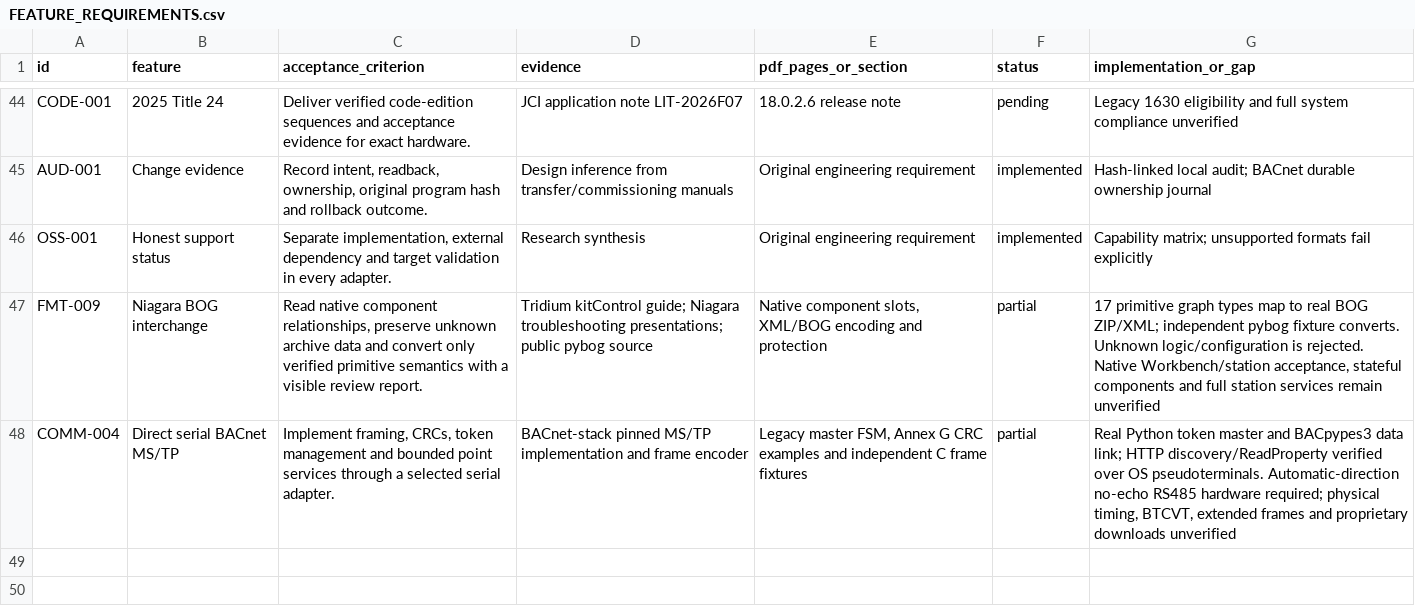
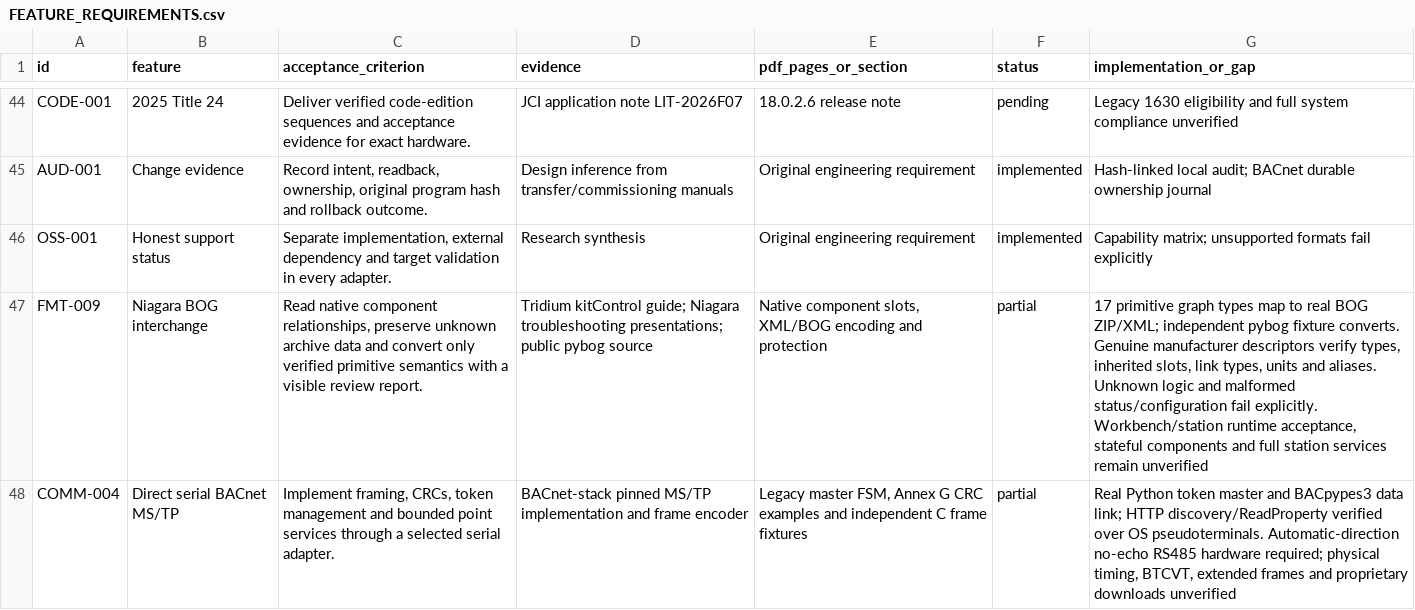
Before and after one commit to JimBoHa/BMS_Programming_Tool, a CSV file: docs/FEATURE_REQUIREMENTS.csv, drawn as a sheet; only a part is shown, gaps mark what is left out; the diff covers the shown part only; the diff names each change by its address in the sheet, - before the commit and + after, or states it on an @@ line.

```diff
--- a/docs/FEATURE_REQUIREMENTS.csv
+++ b/docs/FEATURE_REQUIREMENTS.csv
-G47 (implementation_or_gap): …fixture converts. Unknown logic/configuration is rejected. Native Workbench/station acceptance, stateful…
+G47 (implementation_or_gap): …fixture converts. Genuine manufacturer descriptors verify types, inherited slots, link types, units and aliases. Unknown logic and malformed status/configuration fail explicitly. Workbench/station runtime acceptance, stateful…
```
Also changed, not shown: 2 added rows and 3 edited cells elsewhere in this file, 44 other files.
